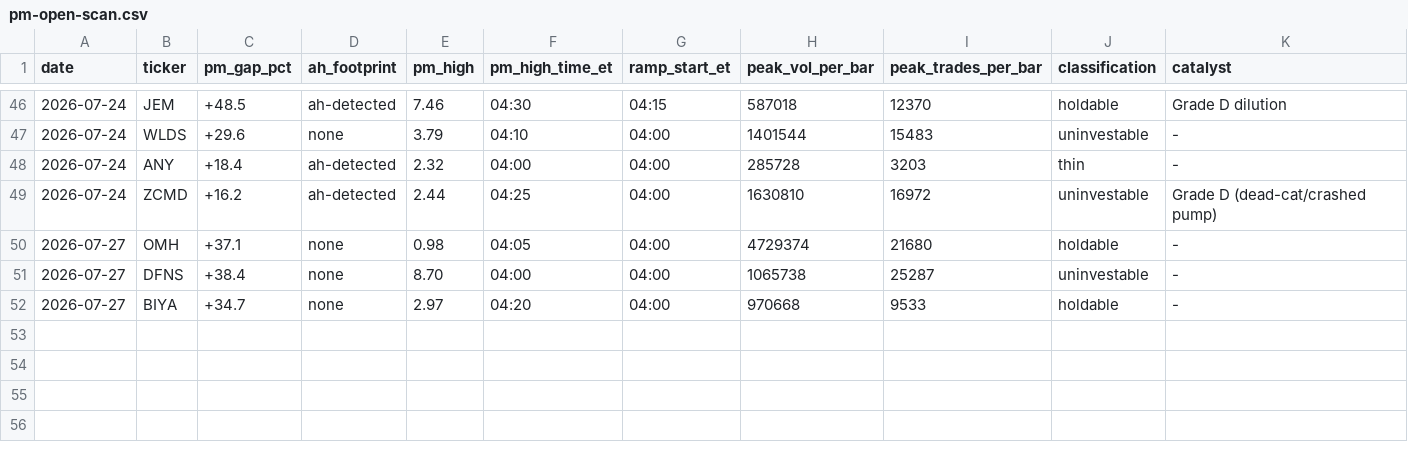
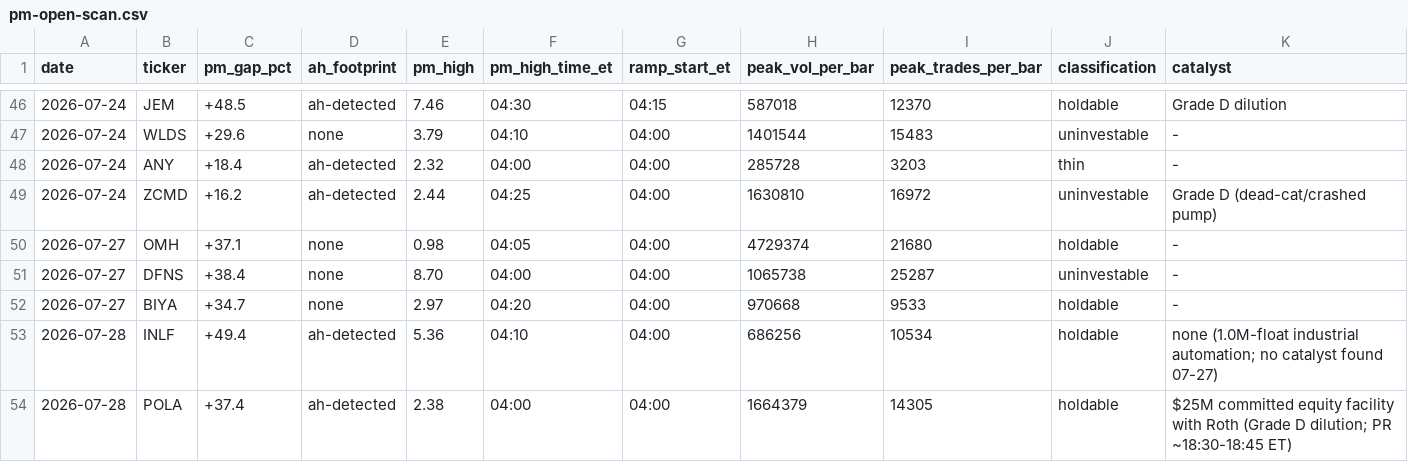
Before and after one commit to juanibiapina/trading, a CSV file: log/pm-open-scan.csv, drawn as a sheet; only a part is shown, gaps mark what is left out; rows hold the shown columns only; the diff covers the shown part only; the diff names each change by its address in the sheet, - before the commit and + after, or states it on an @@ line.

```diff
--- a/log/pm-open-scan.csv
+++ b/log/pm-open-scan.csv
+row 53: 2026-07-28 | INLF | +49.4 | ah-detected | 5.36 | 04:10 | 04:00 | 686256 | 10534 | holdable | none (1.0M-float industrial automation; no catalyst found 07-27)
+row 54: 2026-07-28 | POLA | +37.4 | ah-detected | 2.38 | 04:00 | 04:00 | 1664379 | 14305 | holdable | $25M committed equity facility with Roth (Grade D dilution; PR ~18:30-18:45 ET)
```
Also changed, not shown: 5 added rows elsewhere in this file.
